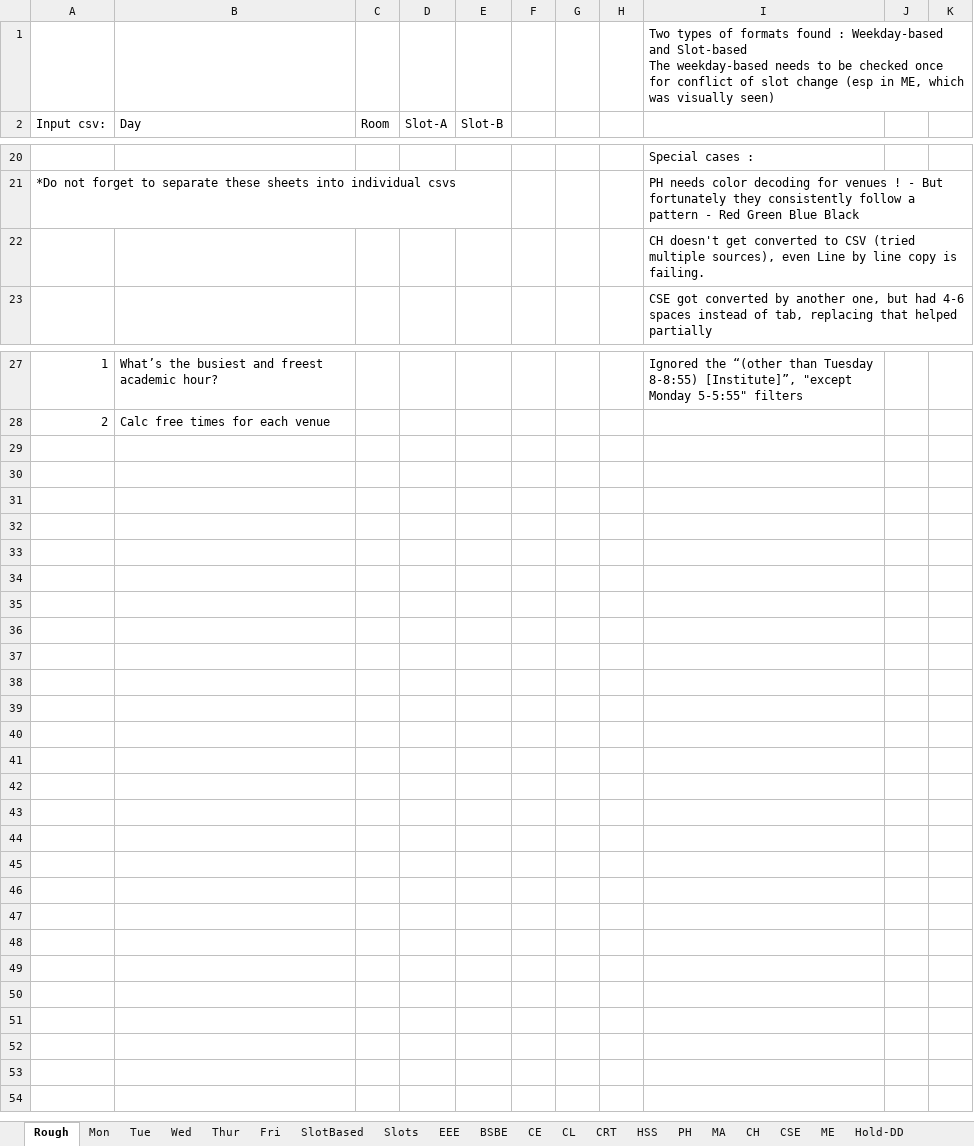
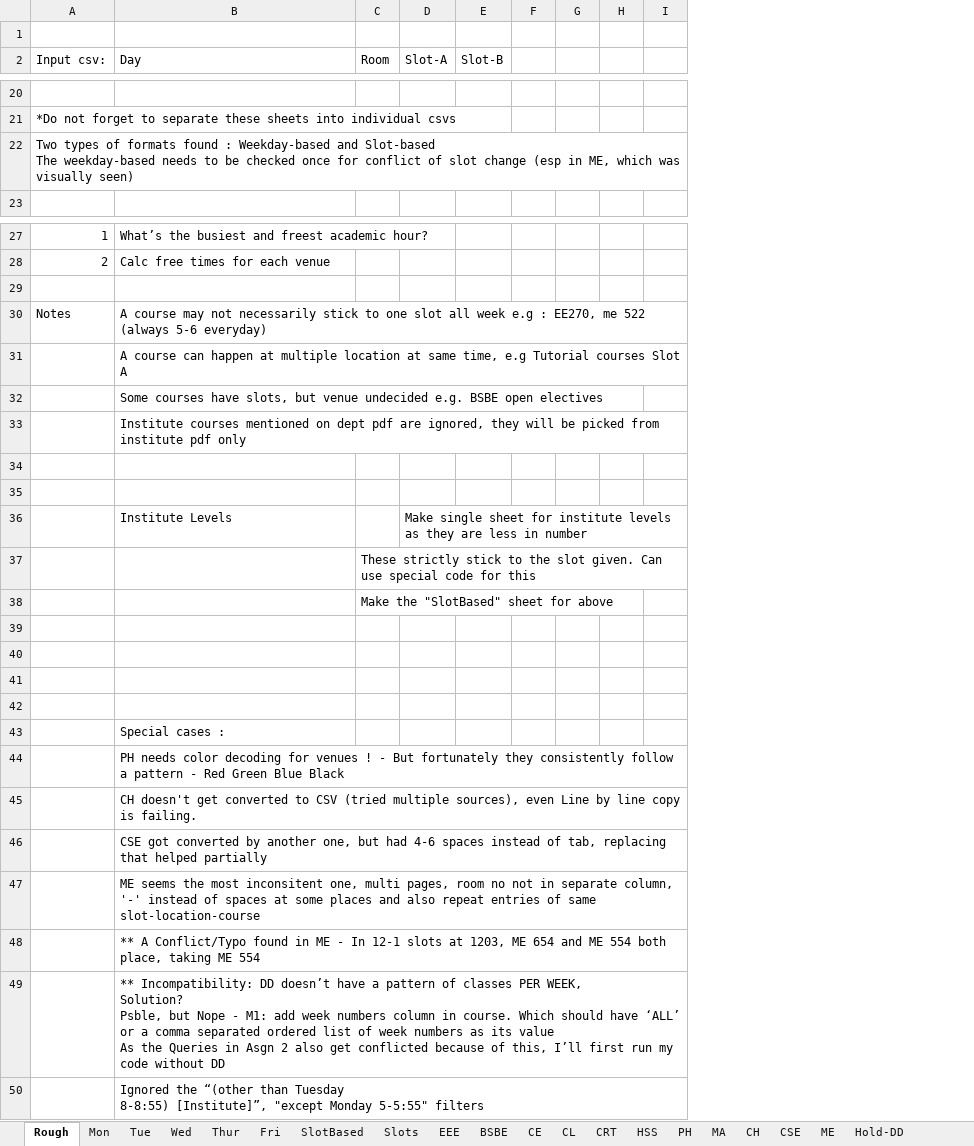
Before and after one commit to Udayraj123/DBMSLab-CS345, an Excel workbook: A4 - Time tables/database-09-feb-2018/sa.xlsx, sheet Rough, drawn as a sheet; only a part is shown, gaps mark what is left out; values as stored, in another font and other column widths than the file's, no borders; removed rows and columns are numbered as before the commit, all else as after; ↵ is a line break in a cell; the diff covers the shown part only; the diff names each change by its address in the sheet, - before the commit and + after, or states it on an @@ line.

```diff
--- a/A4 - Time tables/database-09-feb-2018/sa.xlsx (sheet Rough)
+++ b/A4 - Time tables/database-09-feb-2018/sa.xlsx (sheet Rough)
-column I, row 1: Two types of formats found : Weekday-based and Slot-based ↵ The weekday-based needs to be checked once for conflict of slot change (esp in ME, which was visually seen); rows 20-23: Special cases : | PH needs color decoding for venues ! - But fortunately they consistently follow a pattern - Red Green Blue Black | CH doesn't get converted to CSV (tried multiple sources), even Line by line copy is failing. | CSE got converted by another one, but had 4-6 spaces instead of tab, replacing that helped partially; row 27: Ignored the “(other than Tuesday ↵ 8-8:55) [Institute]”, "except Monday 5-5:55" filters
-column J, empty
-column K, empty
+column I, empty
-A22 (Input csv:): (empty)
+A22 (Input csv:): Two types of formats found : Weekday-based and Slot-based ↵ The weekday-based needs to be checked once for conflict of slot change (esp in ME, which was visually seen)
+row 29: (empty)
+row 30: Notes | A course may not necessarily stick to one slot all week e.g : EE270, me 522 (always 5-6 everyday)
+row 31:  | A course can happen at multiple location at same time, e.g Tutorial courses Slot A
+row 32:  | Some courses have slots, but venue undecided e.g. BSBE open electives
+row 33:  | Institute courses mentioned on dept pdf are ignored, they will be picked from institute pdf only
+row 34: (empty)
+row 35: (empty)
+row 36:  | Institute Levels |  | Make single sheet for institute levels as they are less in number
+row 37:  |  | These strictly stick to the slot given. Can use special code for this
+row 38:  |  | Make the "SlotBased" sheet for above
+row 39: (empty)
+row 40: (empty)
+row 41: (empty)
+row 42: (empty)
+row 43:  | Special cases :
+row 44:  | PH needs color decoding for venues ! - But fortunately they consistently follow a pattern - Red Green Blue Black
+row 45:  | CH doesn't get converted to CSV (tried multiple sources), even Line by line copy is failing.
+row 46:  | CSE got converted by another one, but had 4-6 spaces instead of tab, replacing that helped partially
+row 47:  | ME seems the most inconsitent one, multi pages, room no not in separate column, '-' instead of spaces at some places and also repeat entries of same slot-location-course
+row 48:  | ** A Conflict/Typo found in ME - In 12-1 slots at 1203, ME 654 and ME 554 both place, taking ME 554
+row 49:  | ** Incompatibility: DD doesn’t have a pattern of classes PER WEEK, ↵ Solution? ↵ Psble, but Nope - M1: add week numbers column in course. Which should have ‘ALL’ or a comma separated ordered list of week numbers as its value ↵ As the Queries in Asgn 2 also get conflicted because of this, I’ll first run my code without DD
+row 50:  | Ignored the “(other than Tuesday ↵ 8-8:55) [Institute]”, "except Monday 5-5:55" filters
```
Also changed, not shown: 1 edited cell elsewhere in this sheet, 3 other files.
